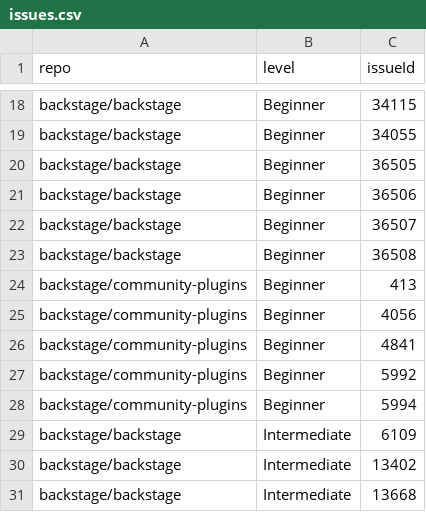
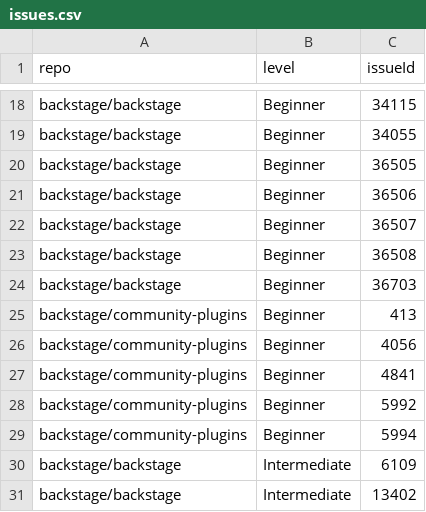
Before and after one commit to backstage/contribfest, a CSV file: public/issues.csv, drawn as a sheet; only a part is shown, gaps mark what is left out; the shorter side is filled out with more unchanged rows; the diff names each change by its address in the sheet, - before the commit and + after, or states it on an @@ line.

```diff
--- a/public/issues.csv
+++ b/public/issues.csv
+row 24: backstage/backstage | Beginner | 36703
```
Also changed, not shown: 1 other file.
